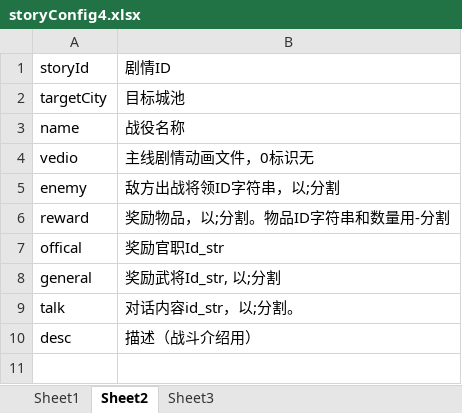
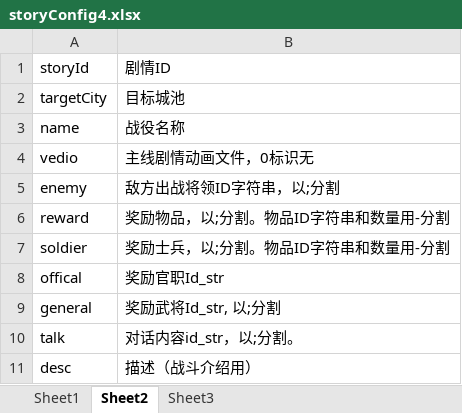
Before and after one commit to shilong1028/shilong1028.sanguo.io, an Excel workbook: tbl打包工具/excel/storyConfig4.xlsx, sheet Sheet2, drawn as a sheet; values as stored, in another font and other column widths than the file's, no borders; the diff names each change by its address in the sheet, - before the commit and + after, or states it on an @@ line.

```diff
--- a/tbl打包工具/excel/storyConfig4.xlsx (sheet Sheet2)
+++ b/tbl打包工具/excel/storyConfig4.xlsx (sheet Sheet2)
+row 7: soldier | 奖励士兵，以;分割。物品ID字符串和数量用-分割
```
Also changed, not shown: sheet Sheet1, tbl打包工具/excel/generalConfig.xlsx, tbl打包工具/excel/storyConfig1.xlsx, 26 other files.
